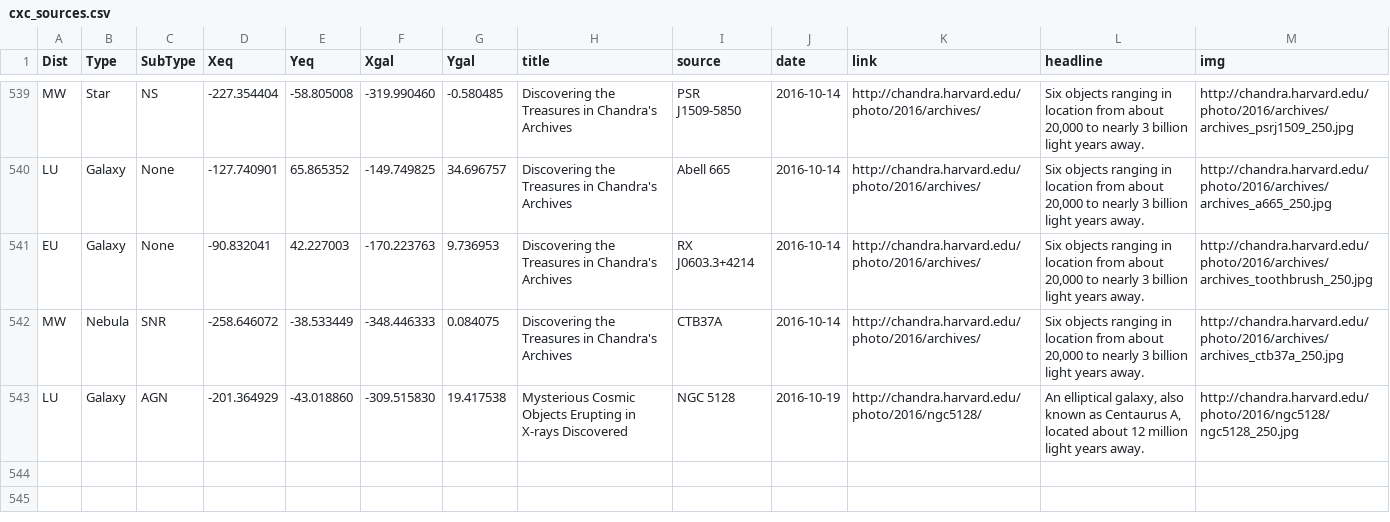
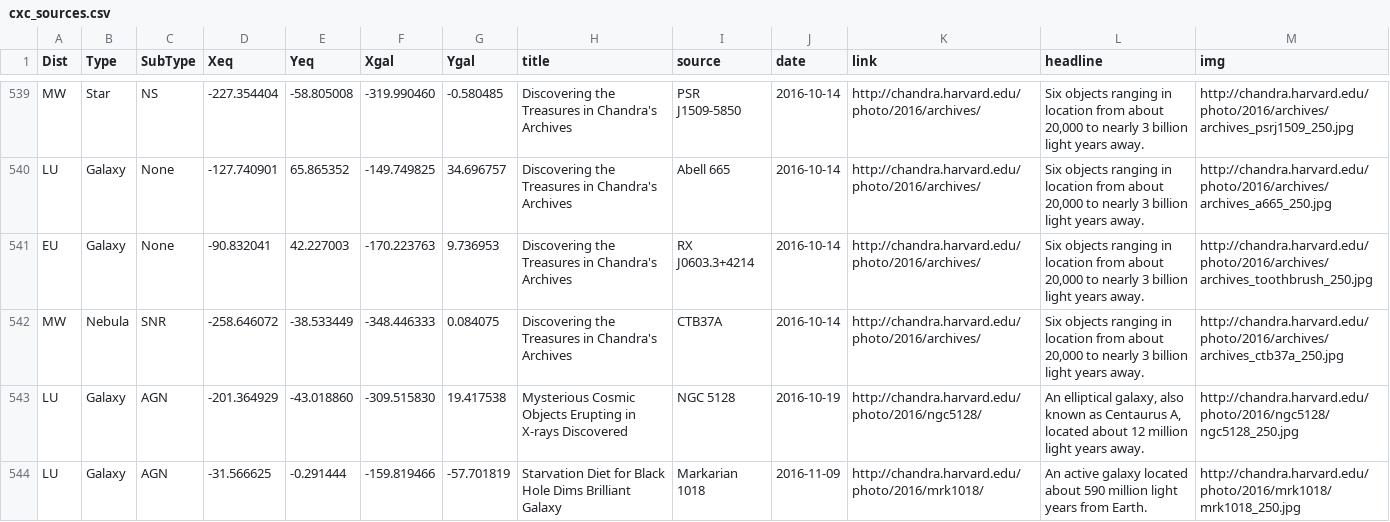
Before and after one commit to cxcimager/chandra_skymap, a CSV file: cxc_sources.csv, drawn as a sheet; only a part is shown, gaps mark what is left out; the diff names each change by its address in the sheet, - before the commit and + after, or states it on an @@ line.

Commit message:
update cxc source list

```diff
--- a/cxc_sources.csv
+++ b/cxc_sources.csv
+row 544: LU | Galaxy | AGN | -31.566625 | -0.291444 | -159.819466 | -57.701819 | Starvation Diet for Black Hole Dims Brilliant Galaxy | Markarian 1018 | 2016-11-09 | http://chandra.harvard.edu/photo/2016/mrk1018/ | An active galaxy located about 590 million light years from Earth. | http://chandra.harvard.edu/photo/2016/mrk1018/mrk1018_250.jpg
```
